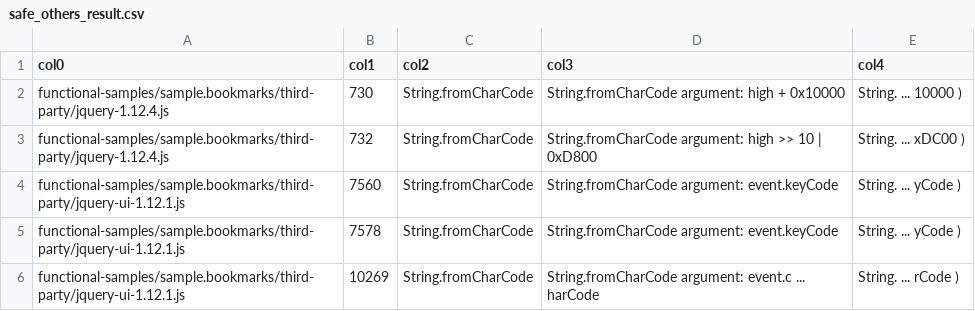
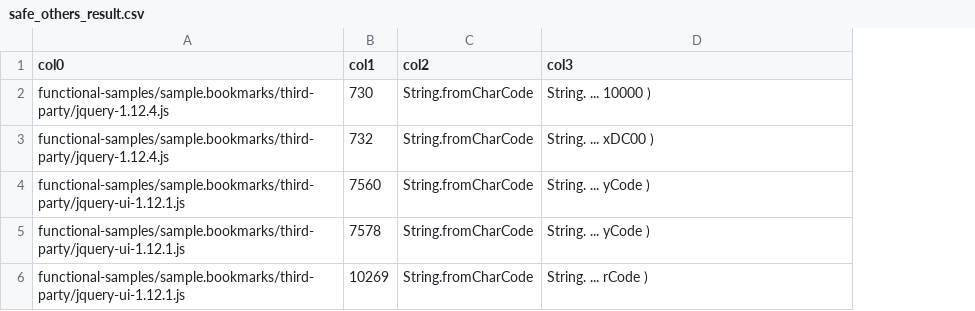
Before and after one commit to WarlCang/Malicious-Extensions-Detection, a CSV file: safe_others_result.csv, drawn as a sheet; the diff names each change by its address in the sheet, - before the commit and + after, or states it on an @@ line.

```diff
--- a/safe_others_result.csv
+++ b/safe_others_result.csv
-column E (col4), rows 2-6: String. ... 10000 ) | String. ... xDC00 ) | String. ... yCode ) | String. ... yCode ) | String. ... rCode )
-D2 (col3): String.fromCharCode argument: high + 0x10000
+D2 (col3): String. ... 10000 )
-D3 (col3): String.fromCharCode argument: high >> 10 | 0xD800
+D3 (col3): String. ... xDC00 )
-D4:D5 (col3): String.fromCharCode argument: event.keyCode
+D4:D5 (col3): String. ... yCode )
-D6 (col3): String.fromCharCode argument: event.c ... harCode
+D6 (col3): String. ... rCode )
```
Also changed, not shown: malicious_others_result.csv, 8 other files.
